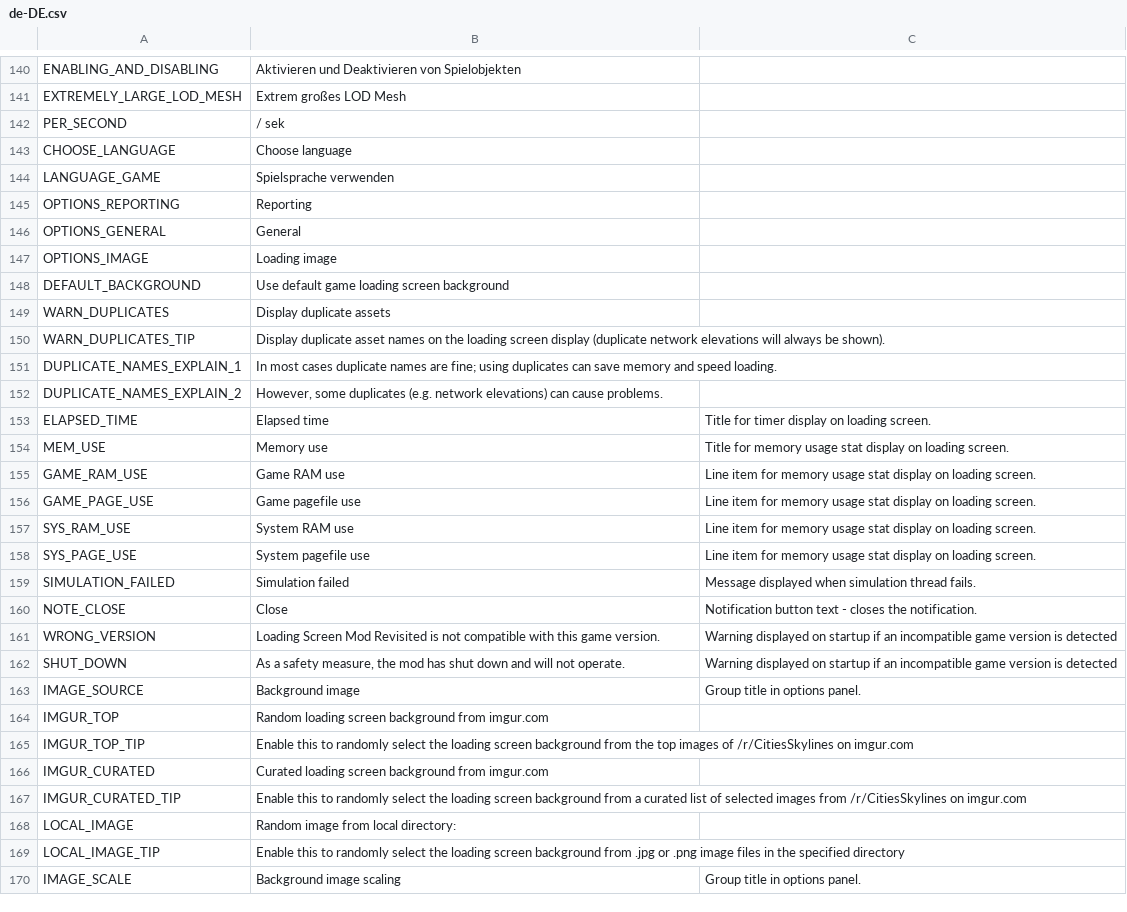
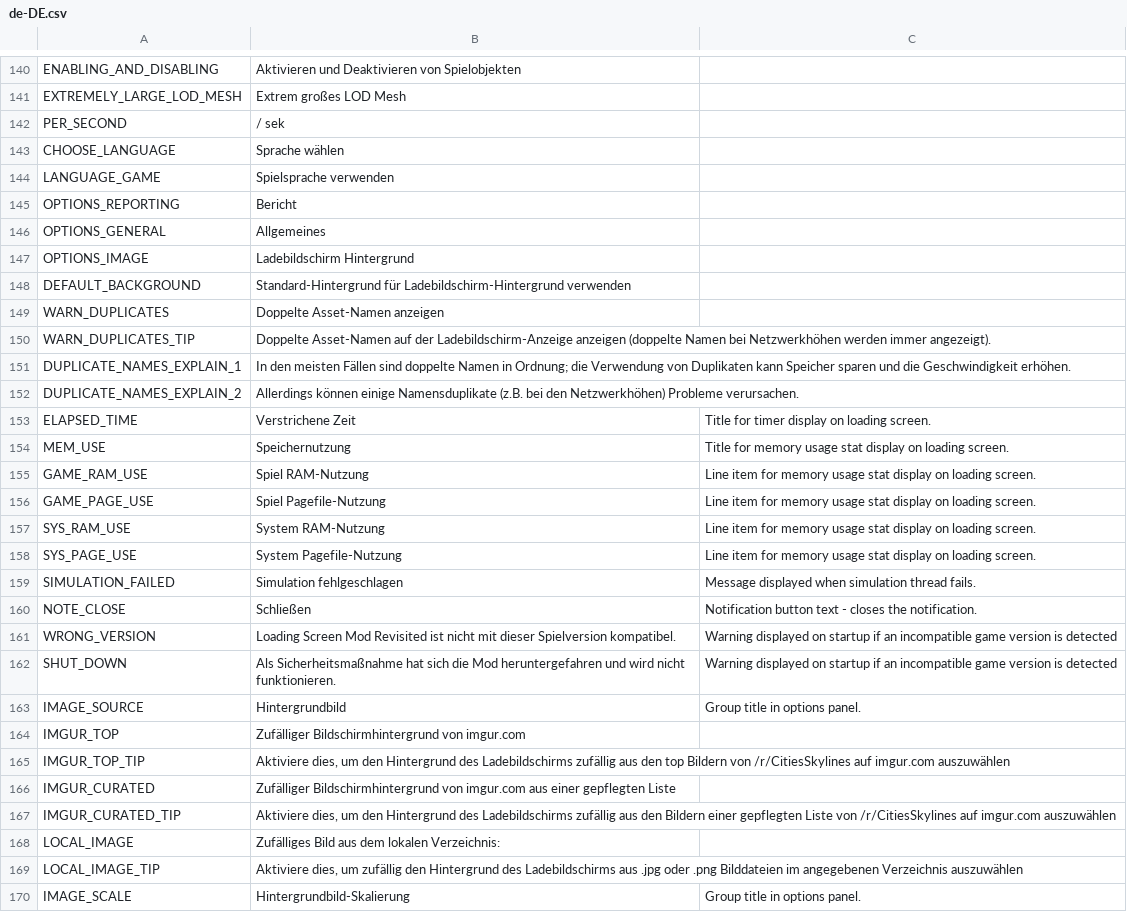
Before and after one commit to algernon-A/LSM-Revisited, a CSV file: Translations/de-DE.csv, drawn as a sheet; only a part is shown, gaps mark what is left out; the diff covers the shown part only.

Commit message:
Update translations.

```diff
--- a/Translations/de-DE.csv
+++ b/Translations/de-DE.csv
@@ -142,29 +142,29 @@
 "PER_SECOND","/ sek"
-"CHOOSE_LANGUAGE","Choose language"
+"CHOOSE_LANGUAGE","Sprache wählen"
 "LANGUAGE_GAME","Spielsprache verwenden"
-"OPTIONS_REPORTING","Reporting"
-"OPTIONS_GENERAL","General"
-"OPTIONS_IMAGE","Loading image"
-"DEFAULT_BACKGROUND","Use default game loading screen background"
-"WARN_DUPLICATES","Display duplicate assets"
-"WARN_DUPLICATES_TIP","Display duplicate asset names on the loading screen display (duplicate network elevations will always be shown)."
-"DUPLICATE_NAMES_EXPLAIN_1","In most cases duplicate names are fine; using duplicates can save memory and speed loading."
-"DUPLICATE_NAMES_EXPLAIN_2","However, some duplicates (e.g. network elevations) can cause problems."
-"ELAPSED_TIME","Elapsed time","Title for timer display on loading screen."
-"MEM_USE","Memory use","Title for memory usage stat display on loading screen."
-"GAME_RAM_USE","Game RAM use","Line item for memory usage stat display on loading screen."
-"GAME_PAGE_USE","Game pagefile use","Line item for memory usage stat display on loading screen."
-"SYS_RAM_USE","System RAM use","Line item for memory usage stat display on loading screen."
-"SYS_PAGE_USE","System pagefile use","Line item for memory usage stat display on loading screen."
-"SIMULATION_FAILED","Simulation failed","Message displayed when simulation thread fails."
-"NOTE_CLOSE","Close","Notification button text - closes the notification."
-"WRONG_VERSION","Loading Screen Mod Revisited is not compatible with this game version.","Warning displayed on startup if an incompatible game version is detected"
-"SHUT_DOWN","As a safety measure, the mod has shut down and will not operate.","Warning displayed on startup if an incompatible game version is detected"
-"IMAGE_SOURCE","Background image","Group title in options panel."
-"IMGUR_TOP","Random loading screen background from imgur.com"
-"IMGUR_TOP_TIP","Enable this to randomly select the loading screen background from the top images of /r/CitiesSkylines on imgur.com"
-"IMGUR_CURATED","Curated loading screen background from imgur.com"
-"IMGUR_CURATED_TIP","Enable this to randomly select the loading screen background from a curated list of selected images from /r/CitiesSkylines on imgur.com"
-"LOCAL_IMAGE","Random image from local directory:"
-"LOCAL_IMAGE_TIP","Enable this to randomly select the loading screen background from .jpg or .png image files in the specified directory"
-"IMAGE_SCALE","Background image scaling","Group title in options panel."
+"OPTIONS_REPORTING","Bericht"
+"OPTIONS_GENERAL","Allgemeines"
+"OPTIONS_IMAGE","Ladebildschirm Hintergrund"
+"DEFAULT_BACKGROUND","Standard-Hintergrund für Ladebildschirm-Hintergrund verwenden"
+"WARN_DUPLICATES","Doppelte Asset-Namen anzeigen"
+"WARN_DUPLICATES_TIP","Doppelte Asset-Namen auf der Ladebildschirm-Anzeige anzeigen (doppelte Namen bei Netzwerkhöhen werden immer angezeigt)."
+"DUPLICATE_NAMES_EXPLAIN_1","In den meisten Fällen sind doppelte Namen in Ordnung; die Verwendung von Duplikaten kann Speicher sparen und die Geschwindigkeit erhöhen."
+"DUPLICATE_NAMES_EXPLAIN_2","Allerdings können einige Namensduplikate (z.B. bei den Netzwerkhöhen) Probleme verursachen."
+"ELAPSED_TIME","Verstrichene Zeit","Title for timer display on loading screen."
+"MEM_USE","Speichernutzung","Title for memory usage stat display on loading screen."
+"GAME_RAM_USE","Spiel RAM-Nutzung","Line item for memory usage stat display on loading screen."
+"GAME_PAGE_USE","Spiel Pagefile-Nutzung","Line item for memory usage stat display on loading screen."
+"SYS_RAM_USE","System RAM-Nutzung","Line item for memory usage stat display on loading screen."
+"SYS_PAGE_USE","System Pagefile-Nutzung","Line item for memory usage stat display on loading screen."
+"SIMULATION_FAILED","Simulation fehlgeschlagen","Message displayed when simulation thread fails."
+"NOTE_CLOSE","Schließen","Notification button text - closes the notification."
+"WRONG_VERSION","Loading Screen Mod Revisited ist nicht mit dieser Spielversion kompatibel.","Warning displayed on startup if an incompatible game version is detected"
+"SHUT_DOWN","Als Sicherheitsmaßnahme hat sich die Mod heruntergefahren und wird nicht funktionieren.","Warning displayed on startup if an incompatible game version is detected"
+"IMAGE_SOURCE","Hintergrundbild","Group title in options panel."
+"IMGUR_TOP","Zufälliger Bildschirmhintergrund von imgur.com"
+"IMGUR_TOP_TIP","Aktiviere dies, um den Hintergrund des Ladebildschirms zufällig aus den top Bildern von /r/CitiesSkylines auf imgur.com auszuwählen"
+"IMGUR_CURATED","Zufälliger Bildschirmhintergrund von imgur.com aus einer gepflegten Liste"
+"IMGUR_CURATED_TIP","Aktiviere dies, um den Hintergrund des Ladebildschirms zufällig aus den Bildern einer gepflegten Liste von /r/CitiesSkylines auf imgur.com auszuwählen"
+"LOCAL_IMAGE","Zufälliges Bild aus dem lokalen Verzeichnis:"
+"LOCAL_IMAGE_TIP","Aktiviere dies, um zufällig den Hintergrund des Ladebildschirms aus .jpg oder .png Bilddateien im angegebenen Verzeichnis auszuwählen"
+"IMAGE_SCALE","Hintergrundbild-Skalierung","Group title in options panel."
```
Also changed, not shown: 7 edited cells elsewhere in this file, Translations/es-ES.csv, Translations/ja-JP.csv, 2 other files.
